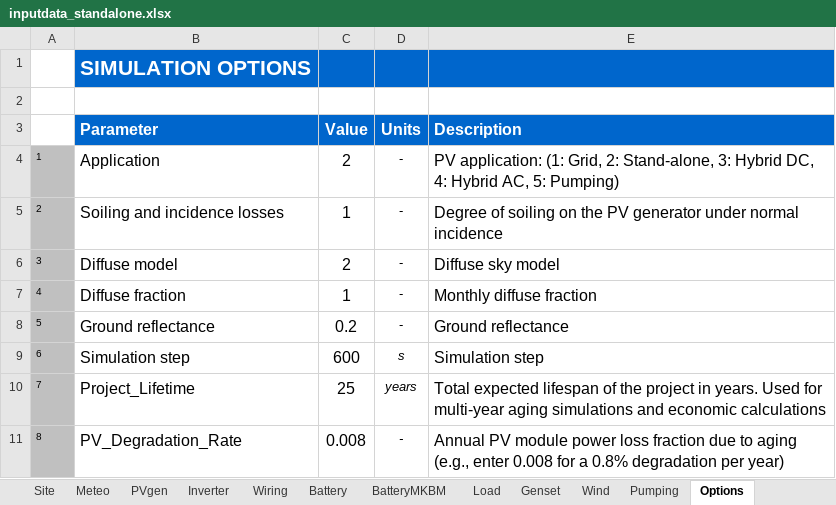
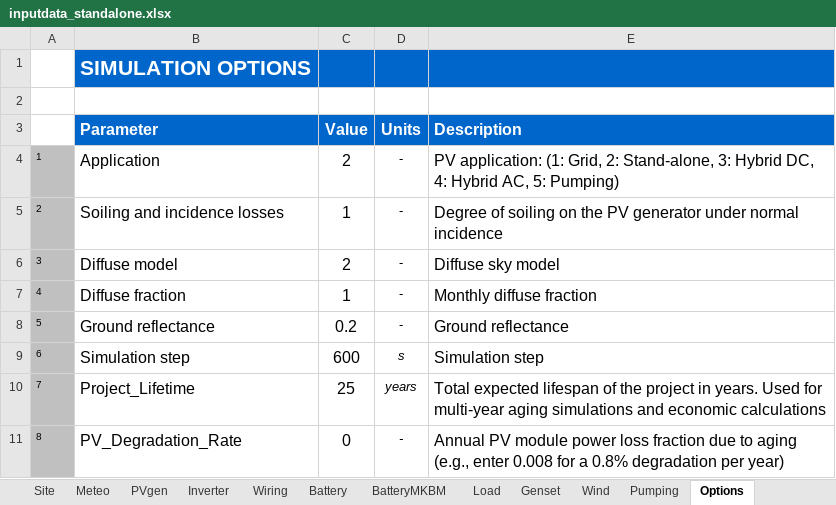
Before and after one commit to Iminwe/pvlite, an Excel workbook: inputdata/inputdata_standalone.xlsx, sheet Options, drawn as a sheet; values as stored, in another font and other column widths than the file's, no borders; the diff names each change by its address in the sheet, - before the commit and + after, or states it on an @@ line.

Commit message:
Changing some values in templates with the new database layout

```diff
--- a/inputdata/inputdata_standalone.xlsx (sheet Options)
+++ b/inputdata/inputdata_standalone.xlsx (sheet Options)
-C11 (Value): 0.008
+C11 (Value): 0
```
Also changed, not shown: inputdata/inputdata_grid.xlsx, inputdata/inputdata_hybridAC.xlsx, 2 other files.
